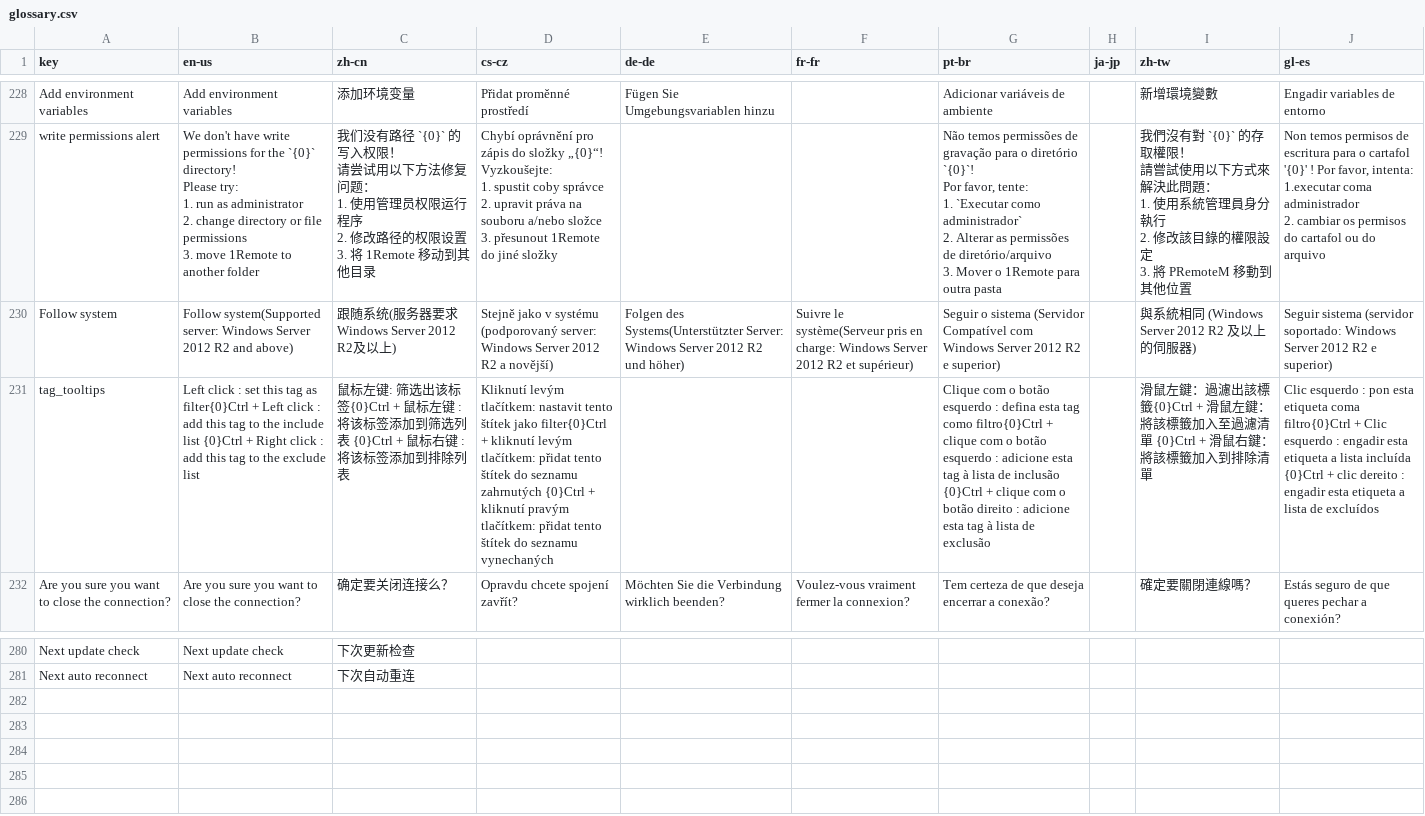
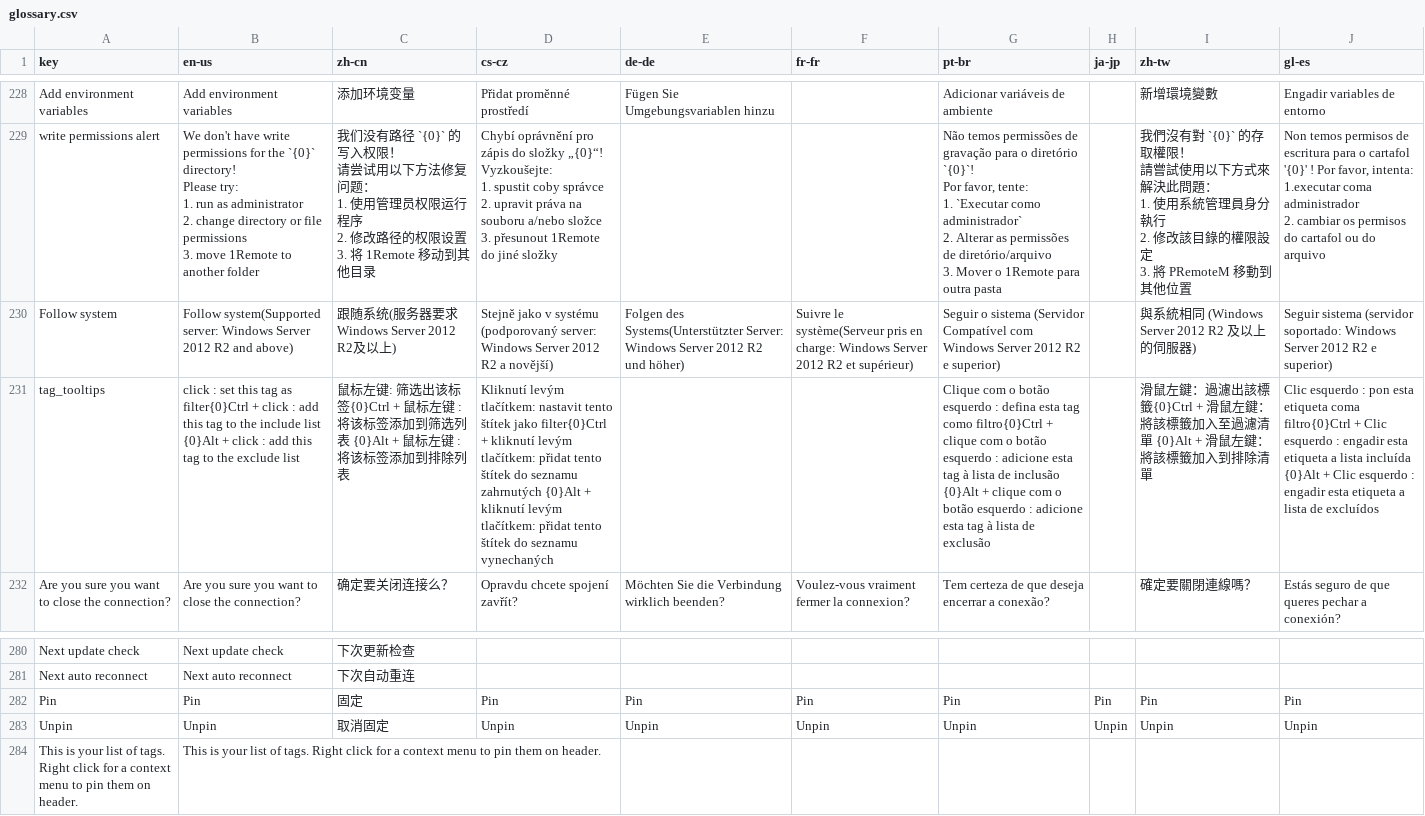
Before and after one commit to 1Remote/1Remote, a CSV file: Ui/Resources/Languages/glossary.csv, drawn as a sheet; only a part is shown, gaps mark what is left out; the diff names each change by its address in the sheet, - before the commit and + after, or states it on an @@ line.

```diff
--- a/Ui/Resources/Languages/glossary.csv
+++ b/Ui/Resources/Languages/glossary.csv
-B231 (en-us): Left click : set this tag as filter{0}Ctrl + Left click : add this tag to the include list {0}Ctrl + Right click :…
+B231 (en-us): click : set this tag as filter{0}Ctrl + click : add this tag to the include list {0}Alt + click :…
-C231 (zh-cn): …选列表 {0}Ctrl + 鼠标右键 : 将…
+C231 (zh-cn): …选列表 {0}Alt + 鼠标左键 : 将…
-D231 (cs-cz): …seznamu zahrnutých {0}Ctrl + kliknutí pravým tlačítkem: přidat…
+D231 (cs-cz): …seznamu zahrnutých {0}Alt + kliknutí levým tlačítkem: přidat…
-G231 (pt-br): …de inclusão {0}Ctrl + clique com o botão direito : adicione…
+G231 (pt-br): …de inclusão {0}Alt + clique com o botão esquerdo : adicione…
-I231 (zh-tw): …濾清單 {0}Ctrl + 滑鼠右鍵：將該…
+I231 (zh-tw): …濾清單 {0}Alt + 滑鼠左鍵：將該…
-J231 (gl-es): …lista incluída {0}Ctrl + clic dereito : engadir…
+J231 (gl-es): …lista incluída {0}Alt + Clic esquerdo : engadir…
+row 282: Pin | Pin | 固定 | Pin | Pin | Pin | Pin | Pin | Pin | Pin
+row 283: Unpin | Unpin | 取消固定 | Unpin | Unpin | Unpin | Unpin | Unpin | Unpin | Unpin
+row 284: This is your list of tags. Right click for a context menu to pin them on header. | This is your list of tags. Right click for a context menu to pin them on header.
```
Also changed, not shown: Ui/Resources/Languages/glossary_translated_by_google.csv, 21 other files.
